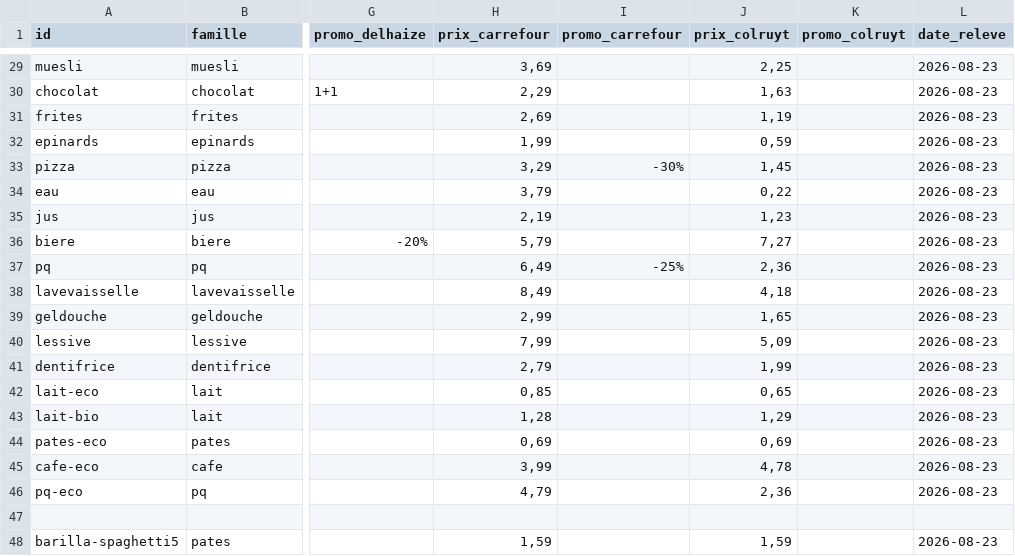
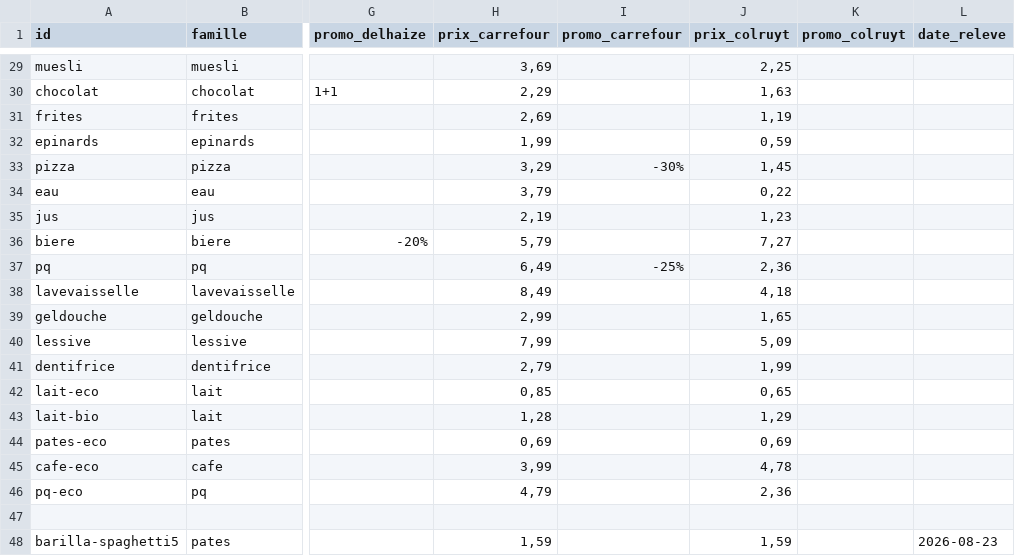
Before and after one commit to El-matraque/mes-courses, a CSV file: data/prix.csv, drawn as a sheet; only a part is shown, gaps mark what is left out; the diff covers the shown part only; the diff names each change by its address in the sheet, - before the commit and + after, or states it on an @@ line.

Commit message:
Vide date_releve sur les 45 lignes simulees

```diff
--- a/data/prix.csv
+++ b/data/prix.csv
-L29:L46 (date_releve): 2026-08-23
+L29:L46 (date_releve): (empty)
```
Also changed, not shown: 27 edited cells elsewhere in this file.
